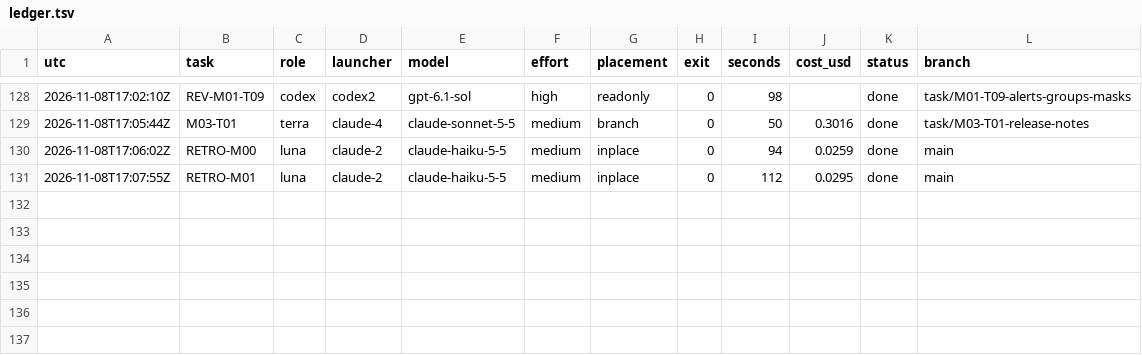
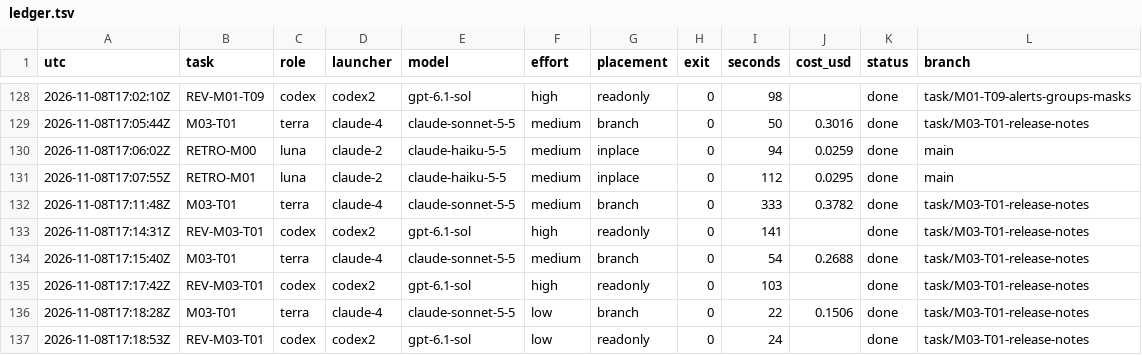
Before and after one commit to magrathean-uk/auditex, a TSV file: .plan/work/ledger.tsv, drawn as a sheet; only a part is shown, gaps mark what is left out.

Commit message:
chore(plan): checkpoint 78% M03-release-1-3-0
M03-T01 merged: release commit d9f050f

```diff
--- a/.plan/work/ledger.tsv
+++ b/.plan/work/ledger.tsv
@@ -131 +131,7 @@ utc	task	role	launcher	model	effort	placement	exit	seconds	cost_usd	status	branc
 2026-11-08T17:07:55Z	RETRO-M01	luna	claude-2	claude-haiku-5-5	medium	inplace	0	112	0.0295	done	main
+2026-11-08T17:11:48Z	M03-T01	terra	claude-4	claude-sonnet-5-5	medium	branch	0	333	0.3782	done	task/M03-T01-release-notes
+2026-11-08T17:14:31Z	REV-M03-T01	codex	codex2	gpt-6.1-sol	high	readonly	0	141		done	task/M03-T01-release-notes
+2026-11-08T17:15:40Z	M03-T01	terra	claude-4	claude-sonnet-5-5	medium	branch	0	54	0.2688	done	task/M03-T01-release-notes
+2026-11-08T17:17:42Z	REV-M03-T01	codex	codex2	gpt-6.1-sol	high	readonly	0	103		done	task/M03-T01-release-notes
+2026-11-08T17:18:28Z	M03-T01	terra	claude-4	claude-sonnet-5-5	low	branch	0	22	0.1506	done	task/M03-T01-release-notes
+2026-11-08T17:18:53Z	REV-M03-T01	codex	codex2	gpt-6.1-sol	low	readonly	0	24		done	task/M03-T01-release-notes
```
Also changed, not shown: 5 other files.
